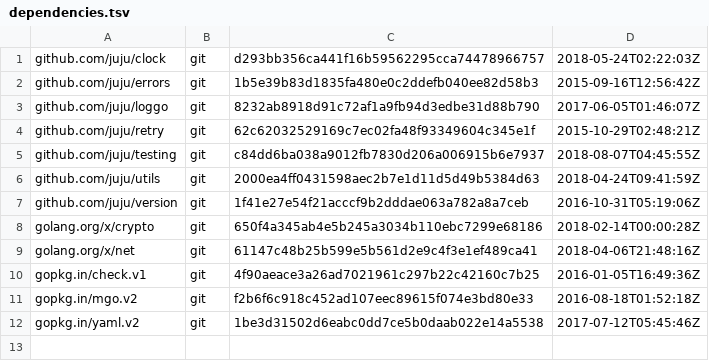
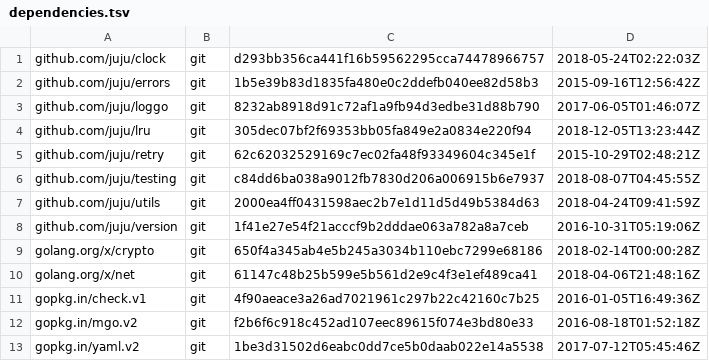
Before and after one commit to juju/txn, a TSV file: dependencies.tsv, drawn as a sheet; the diff names each change by its address in the sheet, - before the commit and + after, or states it on an @@ line.

Commit message:
Update dependencies.tsv
We can't depend on the github.com/juju/mgo in the test suite, so we have
to handle the behavior of the old version of mgo, which doesn't cleanup
txn-queue during a Remove operation. We should also properly pass if
they are running a patched mgo.

```diff
--- a/dependencies.tsv
+++ b/dependencies.tsv
+row 4: github.com/juju/lru | git | 305dec07bf2f69353bb05fa849e2a0834e220f94 | 2018-12-05T13:23:44Z
```
Also changed, not shown: 1 other file.
